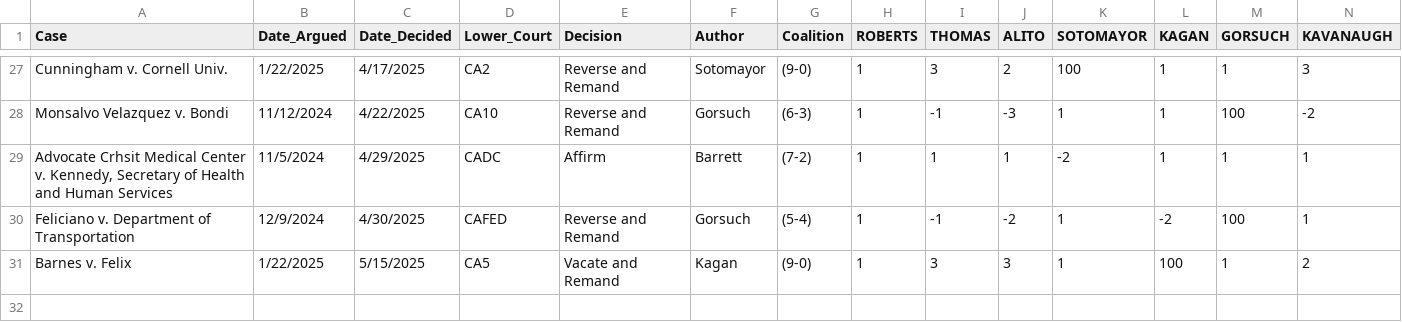
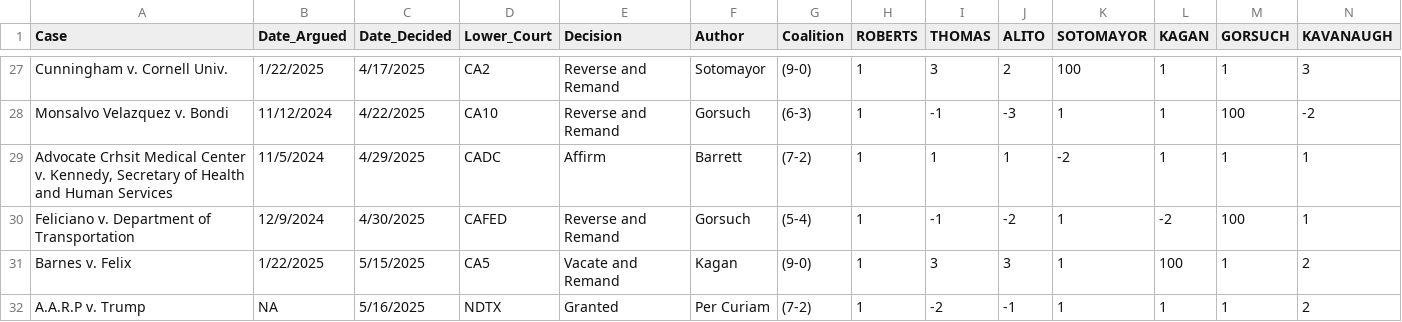
Before and after one commit to JakeTruscott/scotuswatch, a CSV file: Stat Reviews/OT24_StatReview/decisions/data/OT_24_Decisions.csv, drawn as a sheet; only a part is shown, gaps mark what is left out; rows hold the shown columns only; the diff names each change by its address in the sheet, - before the commit and + after, or states it on an @@ line.

```diff
--- a/Stat Reviews/OT24_StatReview/decisions/data/OT_24_Decisions.csv
+++ b/Stat Reviews/OT24_StatReview/decisions/data/OT_24_Decisions.csv
+row 32: A.A.R.P v. Trump | NA | 5/16/2025 | NDTX | Granted | Per Curiam | (7-2) | 1 | -2 | -1 | 1 | 1 | 1 | 2
```
Also changed, not shown: Stat Reviews/OT24_StatReview/cases_master/cases_master_file_OT24.csv, Stat Reviews/OT24_StatReview/decisions/tables/decisions_information_3.csv, 43 other files.
